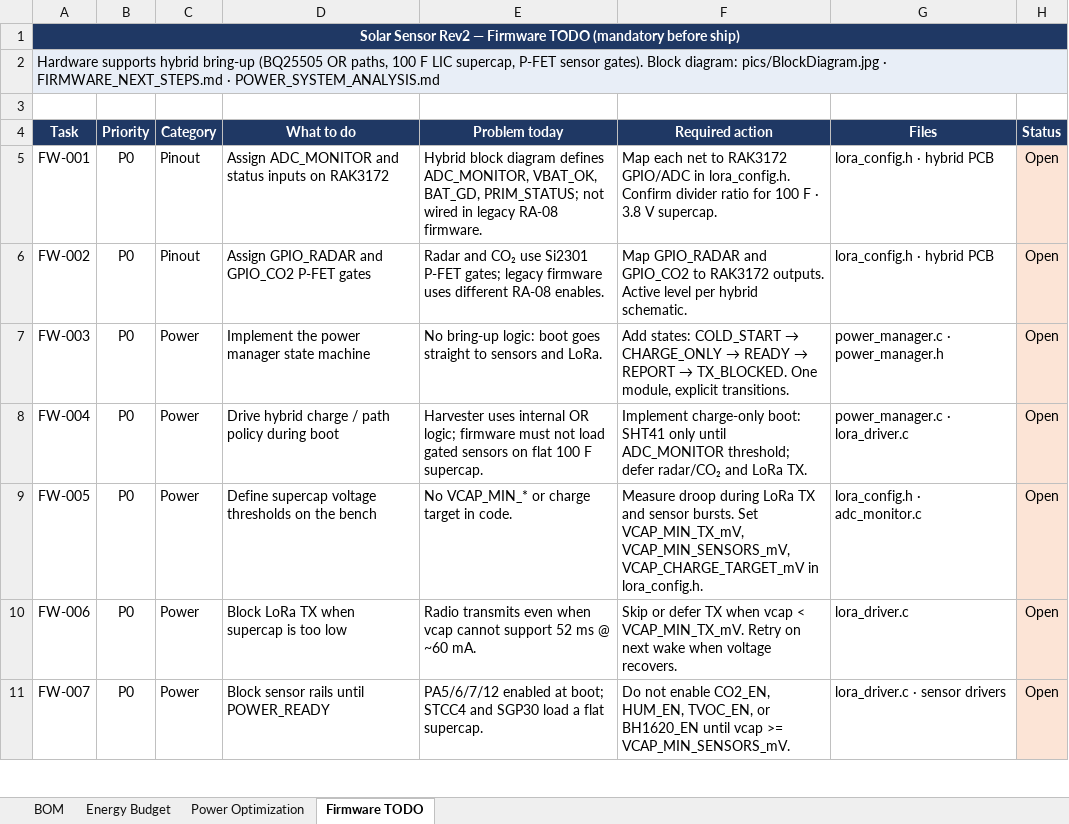
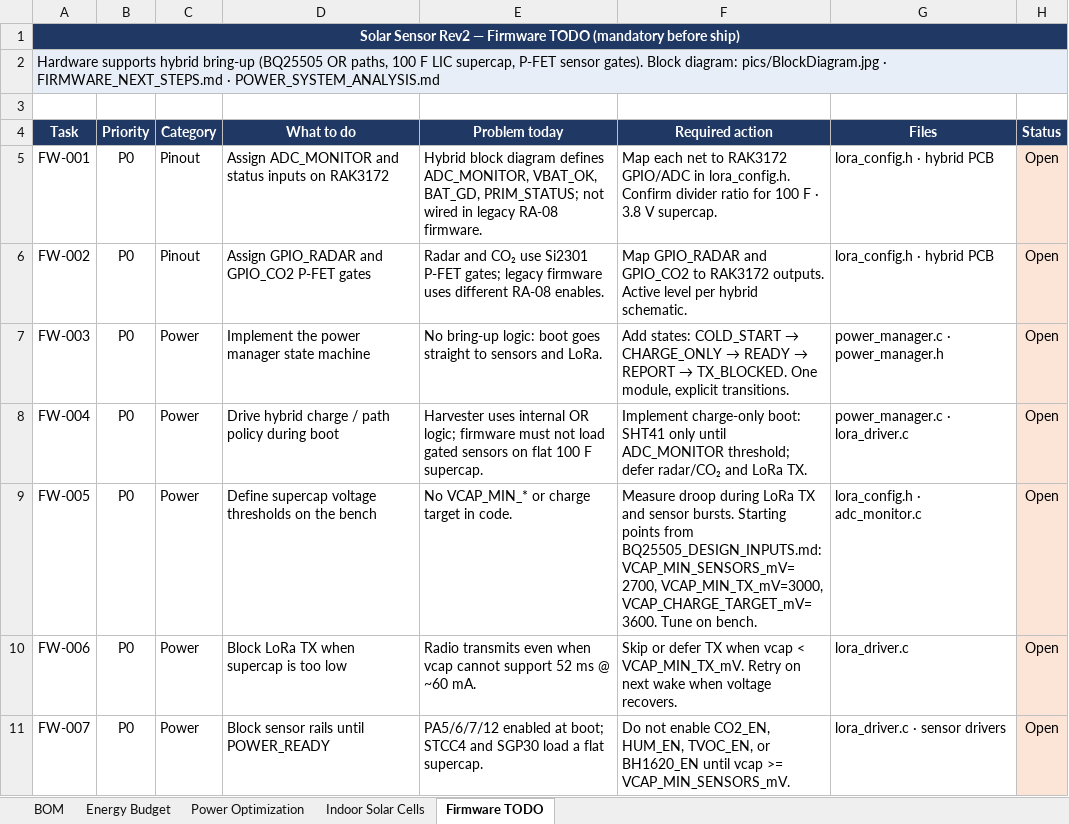
Before and after one commit to temcocontrols/Solar-Powered-Lora-Sensor, an Excel workbook: Docs/SolarSensorSchematicRev2_BOM.xlsx, sheet Firmware TODO, drawn as a sheet; only a part is shown; values as stored, in another font and other column widths than the file's, no borders; the diff names each change by its address in the sheet, - before the commit and + after, or states it on an @@ line.

Commit message:
Add indoor solar docs and BQ25505 inputs
Add comprehensive indoor solar documentation and tooling for the Solar Sensor project: new BQ25505 design inputs, indoor solar panel spec, indoor solar cells HTML page, datasheets, ERC/report, schematic PDF, and supporting scripts (build_bq25505_tools.py, solar_cell_comparison.py). Update POWER_SYSTEM_ANALYSIS to include hybrid BQ25505 thresholds and references. Update BOM/HTML/XLSX and Energy Budget pages to reflect 60×60 mm panel sizing and note recommended ROV divider changes for 3.8 V LIC operation. Remove SESSION_CHECKPOINT.md and add .gitignore entries for local artifacts and pycache.

```diff
--- a/Docs/SolarSensorSchematicRev2_BOM.xlsx (sheet Firmware TODO)
+++ b/Docs/SolarSensorSchematicRev2_BOM.xlsx (sheet Firmware TODO)
+sheet tab: Indoor Solar Cells
-F9 (Required action): …sensor bursts. Set VCAP_MIN_TX_mV, VCAP_MIN_SENSORS_mV, VCAP_CHARGE_TARGET_mV in lora_config.h.
+F9 (Required action): …sensor bursts. Starting points from BQ25505_DESIGN_INPUTS.md: VCAP_MIN_SENSORS_mV=2700, VCAP_MIN_TX_mV=3000, VCAP_CHARGE_TARGET_mV=3600. Tune on bench.
```
Also changed, not shown: sheet Energy Budget, sheet BOM, 37 other files.
